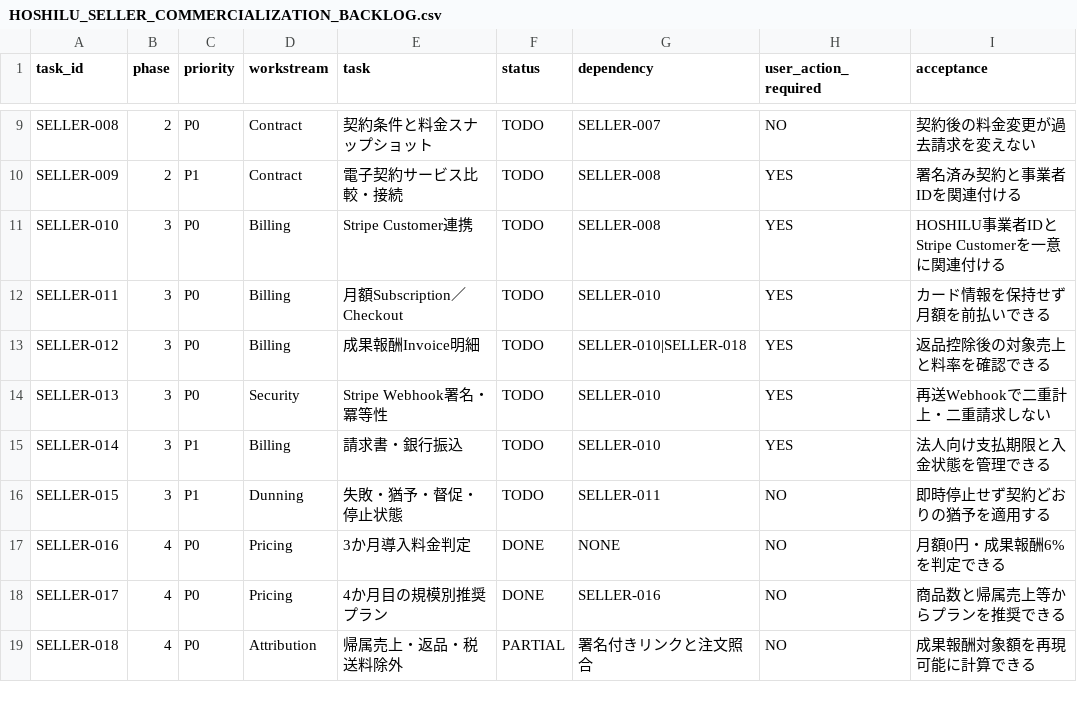
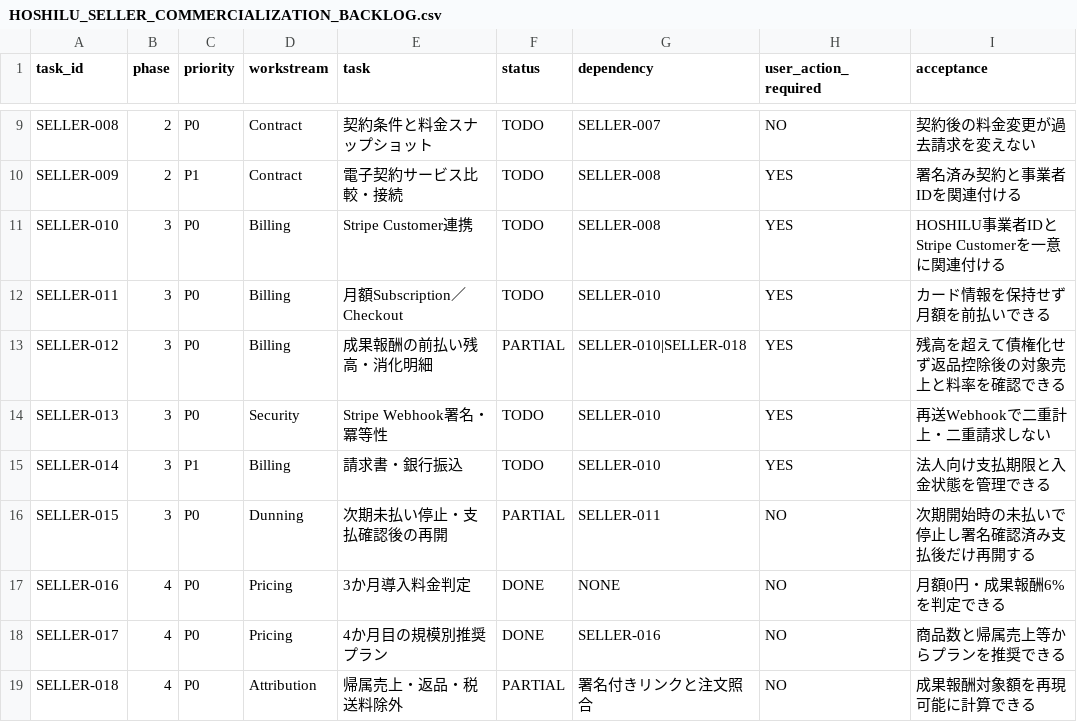
Before and after one commit to t-ooku/P-GATE, a CSV file: marketing/HOSHILU_SELLER_COMMERCIALIZATION_BACKLOG.csv, drawn as a sheet; only a part is shown, gaps mark what is left out.

Commit message:
feat: enforce prepaid seller billing lifecycle

```diff
--- a/marketing/HOSHILU_SELLER_COMMERCIALIZATION_BACKLOG.csv
+++ b/marketing/HOSHILU_SELLER_COMMERCIALIZATION_BACKLOG.csv
@@ -12,6 +12,6 @@ SELLER-010,3,P0,Billing,"Stripe Customer連携",TODO,SELLER-008,YES,"HOSHILU事
 SELLER-011,3,P0,Billing,"月額Subscription／Checkout",TODO,SELLER-010,YES,"カード情報を保持せず月額を前払いできる"
-SELLER-012,3,P0,Billing,"成果報酬Invoice明細",TODO,"SELLER-010|SELLER-018",YES,"返品控除後の対象売上と料率を確認できる"
+SELLER-012,3,P0,Billing,"成果報酬の前払い残高・消化明細",PARTIAL,"SELLER-010|SELLER-018",YES,"残高を超えて債権化せず返品控除後の対象売上と料率を確認できる"
 SELLER-013,3,P0,Security,"Stripe Webhook署名・冪等性",TODO,SELLER-010,YES,"再送Webhookで二重計上・二重請求しない"
 SELLER-014,3,P1,Billing,"請求書・銀行振込",TODO,SELLER-010,YES,"法人向け支払期限と入金状態を管理できる"
-SELLER-015,3,P1,Dunning,"失敗・猶予・督促・停止状態",TODO,SELLER-011,NO,"即時停止せず契約どおりの猶予を適用する"
+SELLER-015,3,P0,Dunning,"次期未払い停止・支払確認後の再開",PARTIAL,SELLER-011,NO,"次期開始時の未払いで停止し署名確認済み支払後だけ再開する"
 SELLER-016,4,P0,Pricing,"3か月導入料金判定",DONE,NONE,NO,"月額0円・成果報酬6%を判定できる"
```
Also changed, not shown: 4 other files.
